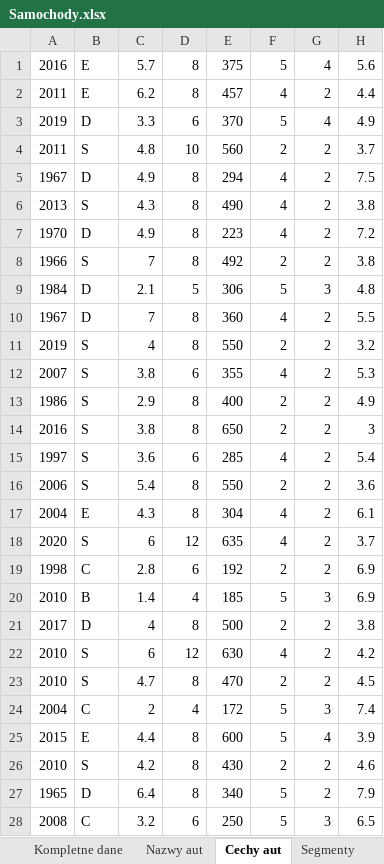
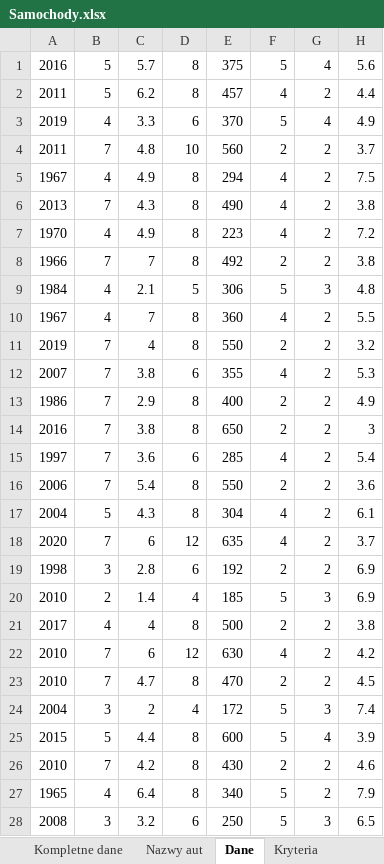
Before and after one commit to HubertMarczuk/PracaInz, an Excel workbook: Samochody.xlsx, sheet Dane, drawn as a sheet; only a part is shown; values as stored, in another font and other column widths than the file's, no borders; the diff covers the shown part only; the diff names each change by its address in the sheet, - before the commit and + after, or states it on an @@ line.

```diff
--- a/Samochody.xlsx (sheet Dane)
+++ b/Samochody.xlsx (sheet Dane)
-sheet tab: Cechy aut
+sheet tab: Dane
-sheet tab: Segmenty
+sheet tab: Kryteria
-B1:B2: E
+B1:B2: 5
-B3: D
+B3: 4
-B4: S
+B4: 7
-B5: D
+B5: 4
-B6: S
+B6: 7
-B7: D
+B7: 4
-B8: S
+B8: 7
-B9:B10: D
+B9:B10: 4
-B11:B16: S
+B11:B16: 7
-B17: E
+B17: 5
-B18: S
+B18: 7
-B19: C
+B19: 3
-B20: B
+B20: 2
-B21: D
+B21: 4
-B22:B23: S
+B22:B23: 7
-B24: C
+B24: 3
-B25: E
+B25: 5
-B26: S
+B26: 7
-B27: D
+B27: 4
-B28: C
+B28: 3
```
Also changed, not shown: 217 edited cells elsewhere in this sheet, other sheet tabs, 6 other files.
